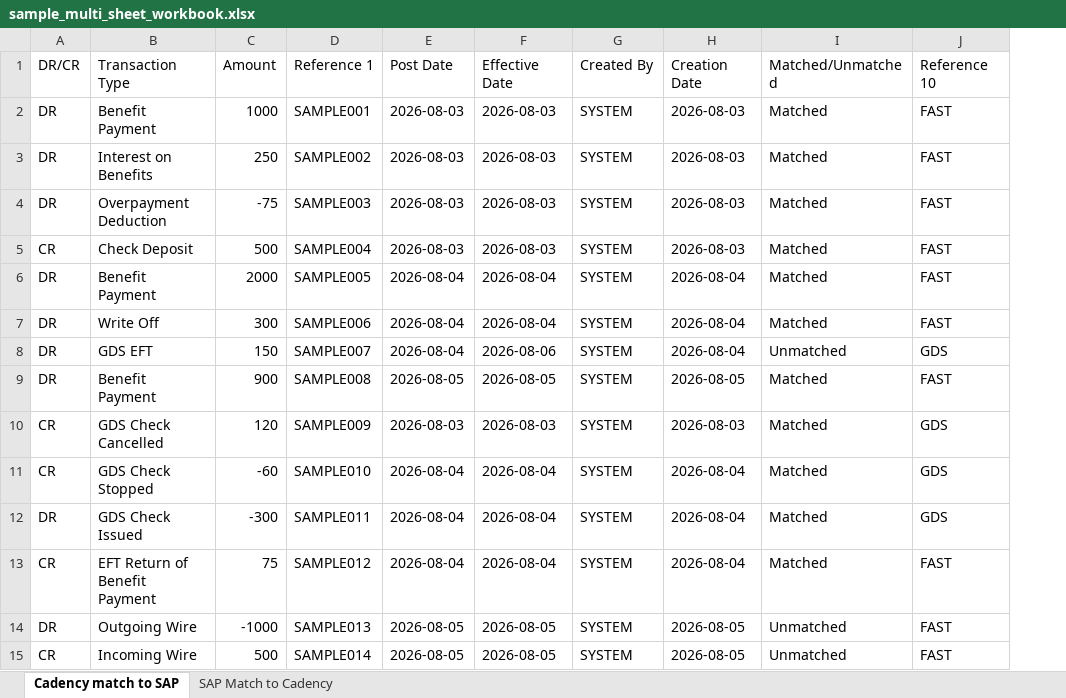
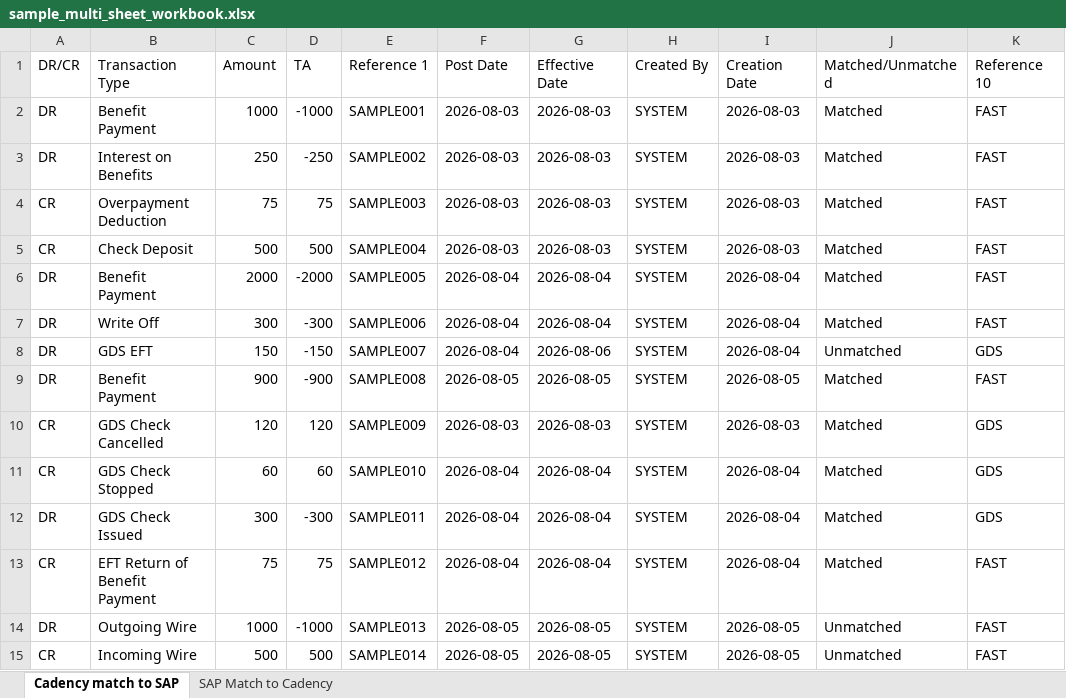
Before and after one commit to RyanD2020/fast-reconciler, an Excel workbook: sample_data/sample_multi_sheet_workbook.xlsx, sheet Cadency match to SAP, drawn as a sheet; only a part is shown; values as stored, in another font and other column widths than the file's, no borders; the diff names each change by its address in the sheet, - before the commit and + after, or states it on an @@ line.

```diff
--- a/sample_data/sample_multi_sheet_workbook.xlsx (sheet Cadency match to SAP)
+++ b/sample_data/sample_multi_sheet_workbook.xlsx (sheet Cadency match to SAP)
+column D (TA), rows 2-15: -1000 | -250 | 75 | 500 | -2000 | -300 | -150 | -900 | 120 | 60 | -300 | 75 | -1000 | 500
-A4 (DR/CR): DR
+A4 (DR/CR): CR
-C4 (Amount): -75
+C4 (Amount): 75
-C11 (Amount): -60
+C11 (Amount): 60
-C12 (Amount): -300
+C12 (Amount): 300
-C14 (Amount): -1000
+C14 (Amount): 1000
```
Also changed, not shown: 19 other files.
